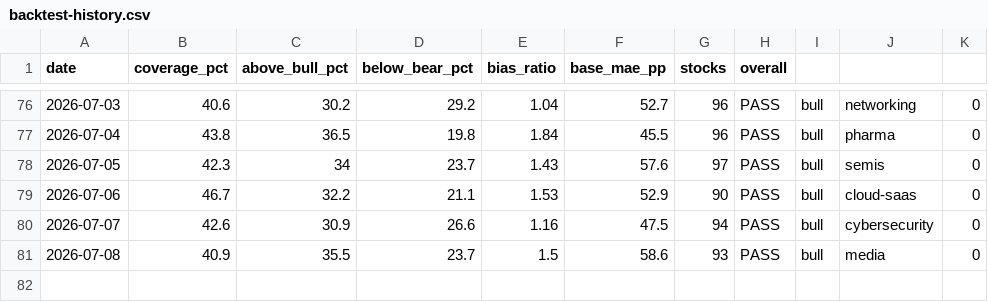
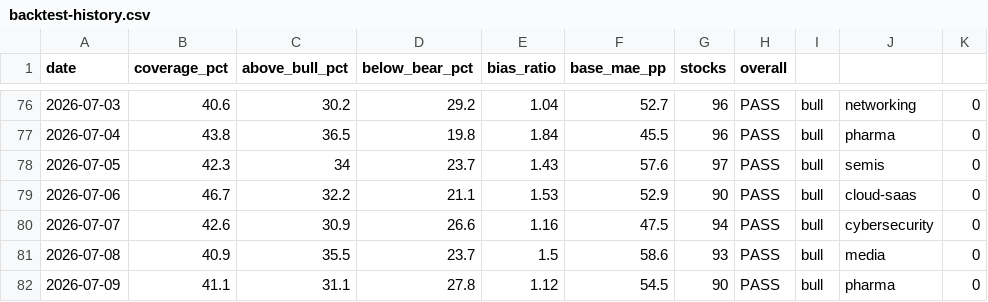
Before and after one commit to SunBear1/Njord, a CSV file: data/backtest-history.csv, drawn as a sheet; only a part is shown, gaps mark what is left out; the diff names each change by its address in the sheet, - before the commit and + after, or states it on an @@ line.

```diff
--- a/data/backtest-history.csv
+++ b/data/backtest-history.csv
+row 82: 2026-07-09 | 41.1 | 31.1 | 27.8 | 1.12 | 54.5 | 90 | PASS | bull | pharma | 0
```
